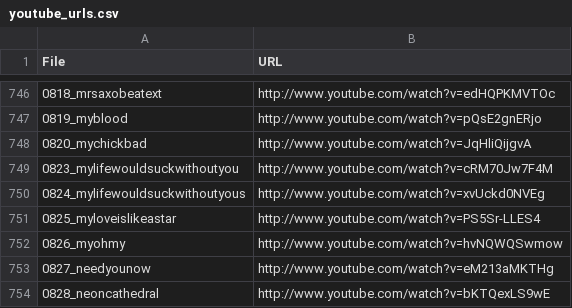
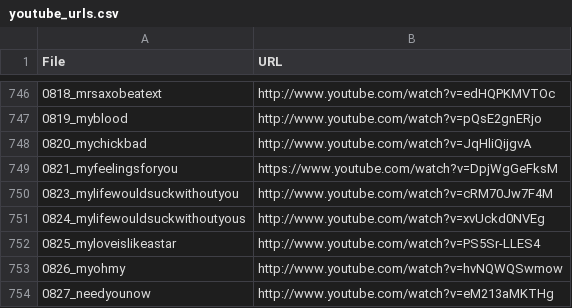
Before and after one commit to urinieto/harmonixset, a CSV file: dataset/youtube_urls.csv, drawn as a sheet; only a part is shown, gaps mark what is left out; the shorter side is filled out with more unchanged rows; the diff names each change by its address in the sheet, - before the commit and + after, or states it on an @@ line.

Commit message:
Added missing youtube url

```diff
--- a/dataset/youtube_urls.csv
+++ b/dataset/youtube_urls.csv
+row 749: 0821_myfeelingsforyou | https://www.youtube.com/watch?v=DpjWgGeFksM
```
